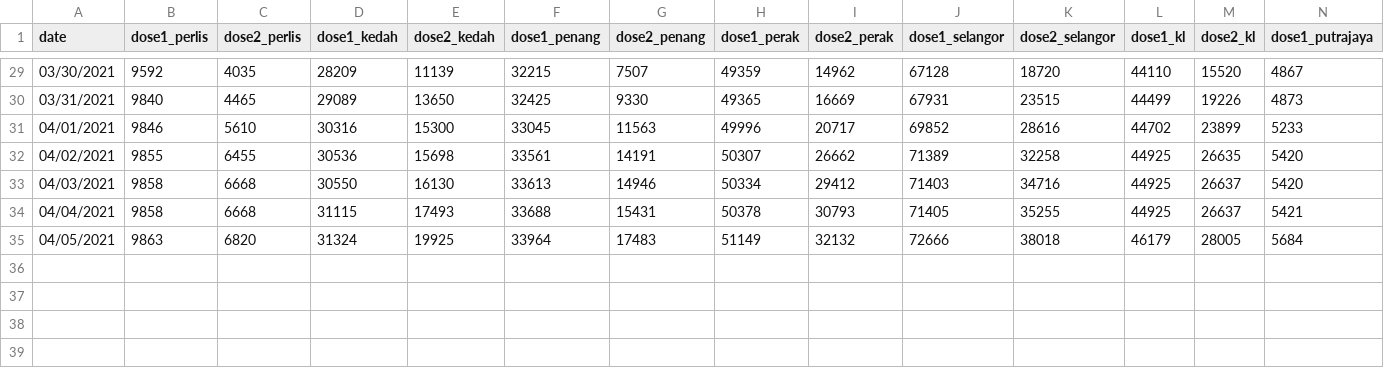
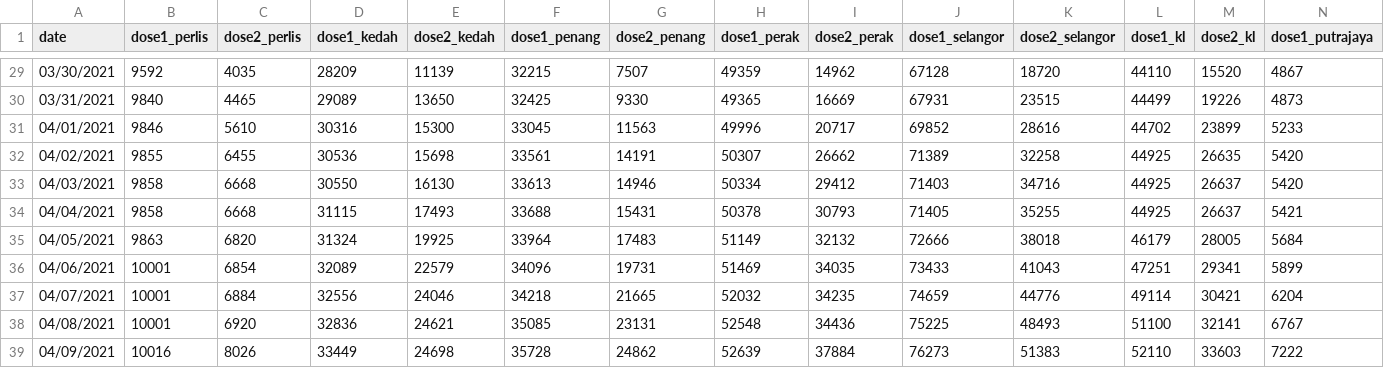
Before and after one commit to xenon246/Malaysia-Vaccination-Progress, a CSV file: Vaccination.csv, drawn as a sheet; only a part is shown, gaps mark what is left out; rows hold the shown columns only; the diff names each change by its address in the sheet, - before the commit and + after, or states it on an @@ line.

Commit message:
[100421] Updated Data

```diff
--- a/Vaccination.csv
+++ b/Vaccination.csv
+row 36: 04/06/2021 | 10001 | 6854 | 32089 | 22579 | 34096 | 19731 | 51469 | 34035 | 73433 | 41043 | 47251 | 29341 | 5899
+row 37: 04/07/2021 | 10001 | 6884 | 32556 | 24046 | 34218 | 21665 | 52032 | 34235 | 74659 | 44776 | 49114 | 30421 | 6204
+row 38: 04/08/2021 | 10001 | 6920 | 32836 | 24621 | 35085 | 23131 | 52548 | 34436 | 75225 | 48493 | 51100 | 32141 | 6767
+row 39: 04/09/2021 | 10016 | 8026 | 33449 | 24698 | 35728 | 24862 | 52639 | 37884 | 76273 | 51383 | 52110 | 33603 | 7222
```
Also changed, not shown: Registered.csv.
